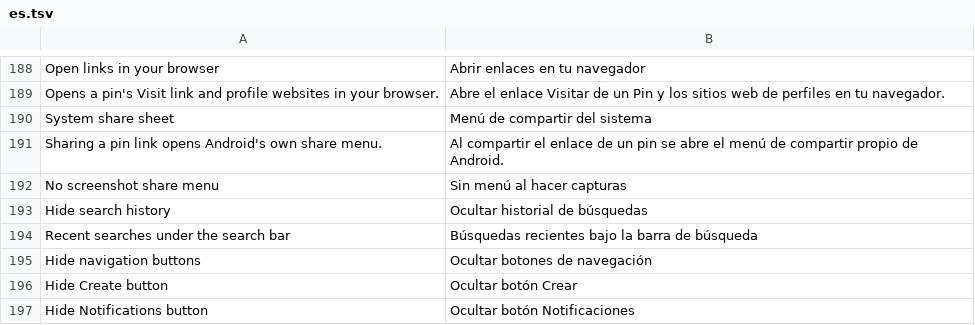
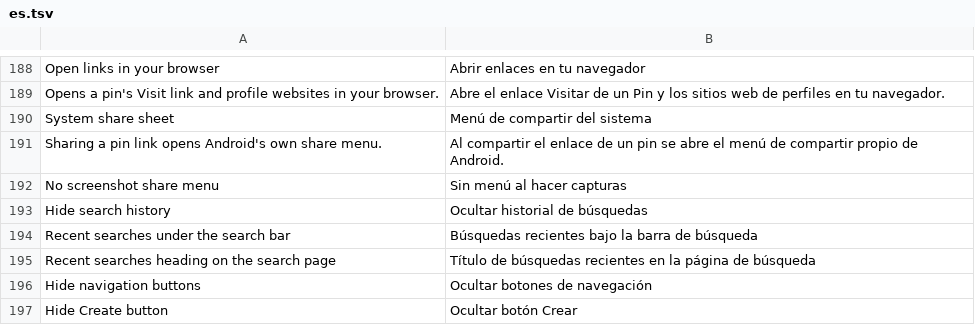
Before and after one commit to SA-SUJON/HushPinterest, a TSV file: extensions/shared/library/src/main/l10n/es.tsv, drawn as a sheet; only a part is shown, gaps mark what is left out; the shorter side is filled out with more unchanged rows; the diff names each change by its address in the sheet, - before the commit and + after, or states it on an @@ line.

Commit message:
fix(search): hide the Recent searches heading on the search page
Hide search history folded every recent-search cell on the search page,
but the heading sits beside them in its own container, so "Recent
searches" stayed on the page over nothing. That container gets a new
obfuscated name each build (lh1.m on 14.40.0). The patch now finds it as
the Android view whose ArrayList the one method building the cells reads,
requires it to hold the heading text, and folds it with the cells' own
visibility and measure hooks. New capability recentSearchHeading with its
DexDiff rule; the fixture test covers the overrides and refuses a second
cell builder, no builder, a block that measures itself or has no heading.

```diff
--- a/extensions/shared/library/src/main/l10n/es.tsv
+++ b/extensions/shared/library/src/main/l10n/es.tsv
+row 195: Recent searches heading on the search page | Título de búsquedas recientes en la página de búsqueda
```
Also changed, not shown: extensions/shared/library/src/main/l10n/de.tsv, extensions/shared/library/src/main/l10n/in.tsv, 11 other files.
